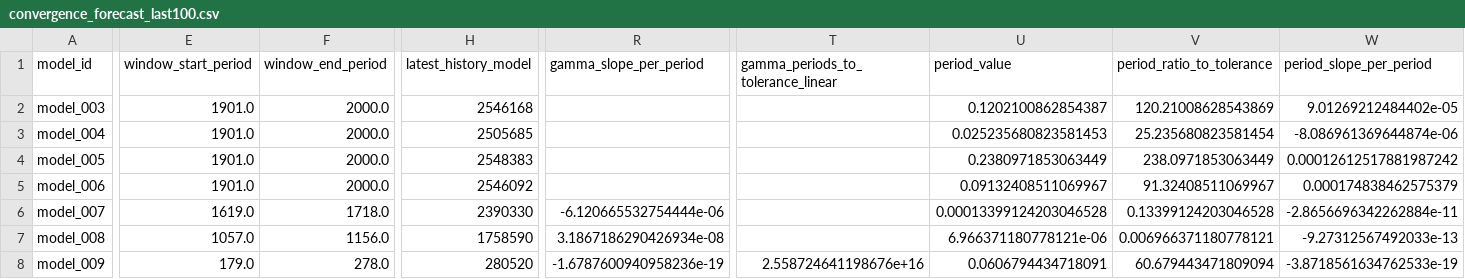
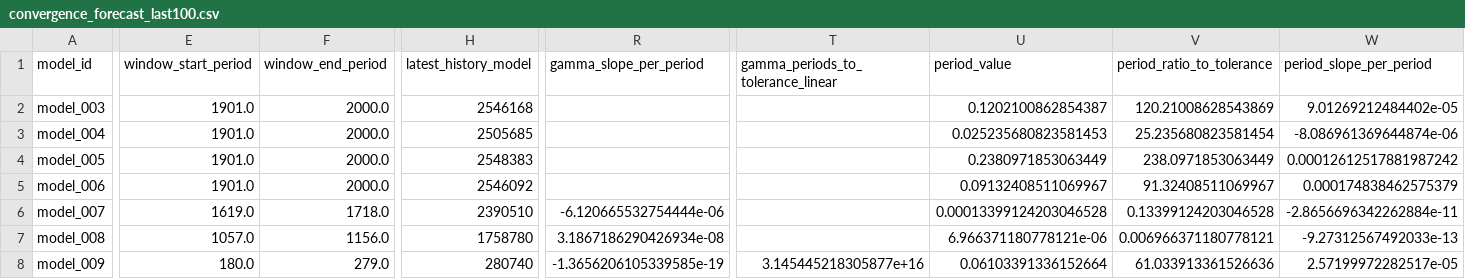
Before and after one commit to earlbellinger/kappa, a CSV file: site/metadata/convergence_forecast_last100.csv, drawn as a sheet; only a part is shown, gaps mark what is left out; the diff covers the shown part only; the diff names each change by its address in the sheet, - before the commit and + after, or states it on an @@ line.

```diff
--- a/site/metadata/convergence_forecast_last100.csv
+++ b/site/metadata/convergence_forecast_last100.csv
-H6 (latest_history_model): 2390330
+H6 (latest_history_model): 2390510
-H7 (latest_history_model): 1758590
+H7 (latest_history_model): 1758780
-E8 (window_start_period): 179.0
+E8 (window_start_period): 180.0
-F8 (window_end_period): 278.0
+F8 (window_end_period): 279.0
-H8 (latest_history_model): 280520
+H8 (latest_history_model): 280740
-R8 (gamma_slope_per_period): -1.6787600940958236e-19
+R8 (gamma_slope_per_period): -1.3656206105339585e-19
-T8: 2.558724641198676e+16
+T8: 3.145445218305877e+16
-U8 (period_value): 0.0606794434718091
+U8 (period_value): 0.06103391336152664
-V8 (period_ratio_to_tolerance): 60.679443471809094
+V8 (period_ratio_to_tolerance): 61.033913361526636
-W8 (period_slope_per_period): -3.8718561634762533e-19
+W8 (period_slope_per_period): 2.57199972282517e-05
```
Also changed, not shown: 5 edited cells elsewhere in this file, site/metadata/analysis_completion_status.csv, site/metadata/convergence_gate_audit.csv, 29 other files.
